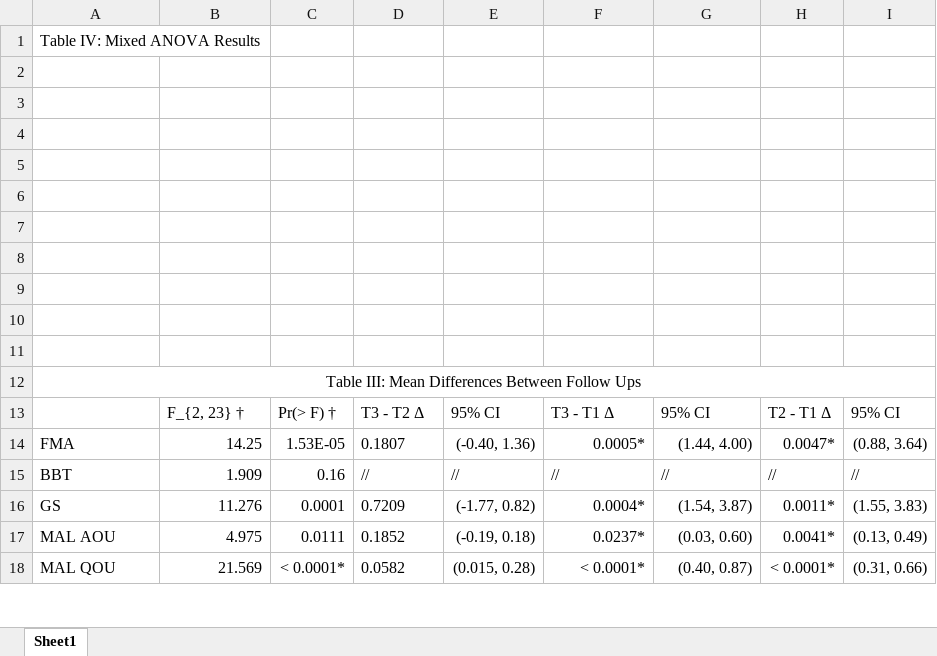
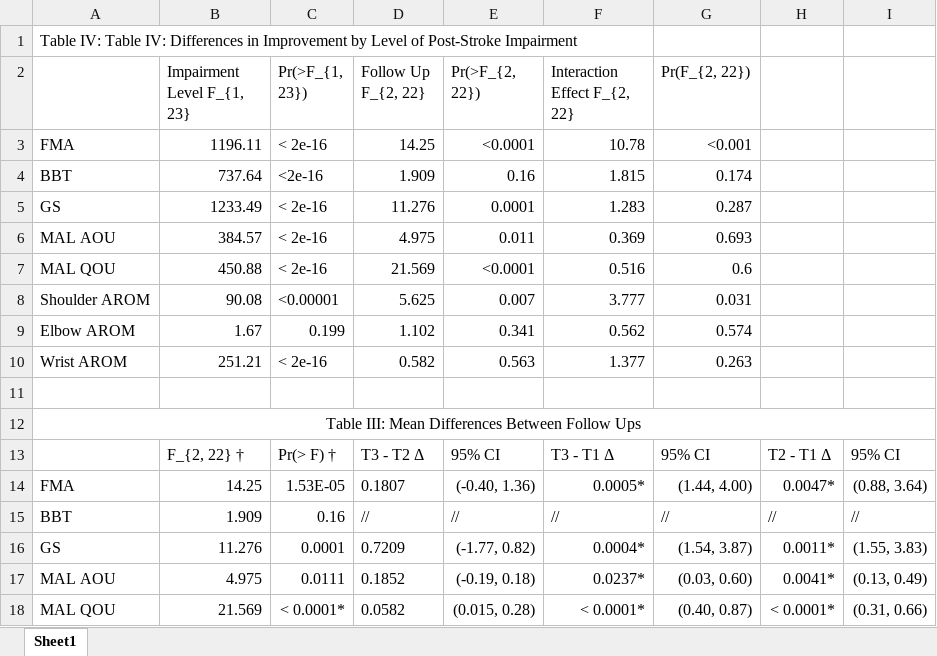
Before and after one commit to yshahzad/TST-Longitudinal-BRAIN, an Excel workbook: Figures/Brain Canada Longitudinal Manuscript Tables.xlsx, sheet Sheet1, drawn as a sheet; only a part is shown; values as stored, in another font and other column widths than the file's, no borders; the diff names each change by its address in the sheet, - before the commit and + after, or states it on an @@ line.

```diff
--- a/Figures/Brain Canada Longitudinal Manuscript Tables.xlsx (sheet Sheet1)
+++ b/Figures/Brain Canada Longitudinal Manuscript Tables.xlsx (sheet Sheet1)
-A1: Table IV: Mixed ANOVA Results
+A1: Table IV: Table IV: Differences in Improvement by Level of Post-Stroke Impairment
-row 2: (empty)
+row 2:  | Impairment Level F_{1, 23} | Pr(>F_{1, 23}) | Follow Up F_{2, 22} | Pr(>F_{2, 22}) | Interaction Effect F_{2, 22} | Pr(F_{2, 22})
-row 3: (empty)
+row 3: FMA | 1196.11 | < 2e-16 | 14.25 | <0.0001 | 10.78 | <0.001
-row 4: (empty)
+row 4: BBT | 737.64 | <2e-16 | 1.909 | 0.16 | 1.815 | 0.174
-row 5: (empty)
+row 5: GS | 1233.49 | < 2e-16 | 11.276 | 0.0001 | 1.283 | 0.287
-row 6: (empty)
+row 6: MAL AOU | 384.57 | < 2e-16 | 4.975 | 0.011 | 0.369 | 0.693
-row 7: (empty)
+row 7: MAL QOU | 450.88 | < 2e-16 | 21.569 | <0.0001 | 0.516 | 0.6
-row 8: (empty)
+row 8: Shoulder AROM | 90.08 | <0.00001 | 5.625 | 0.007 | 3.777 | 0.031
-row 9: (empty)
+row 9: Elbow AROM | 1.67 | 0.199 | 1.102 | 0.341 | 0.562 | 0.574
-row 10: (empty)
+row 10: Wrist AROM | 251.21 | < 2e-16 | 0.582 | 0.563 | 1.377 | 0.263
-B13 (Impairment Level F_{1, 23}): F_{2, 23} †
+B13 (Impairment Level F_{1, 23}): F_{2, 22} †
```
Also changed, not shown: 6 other files.
